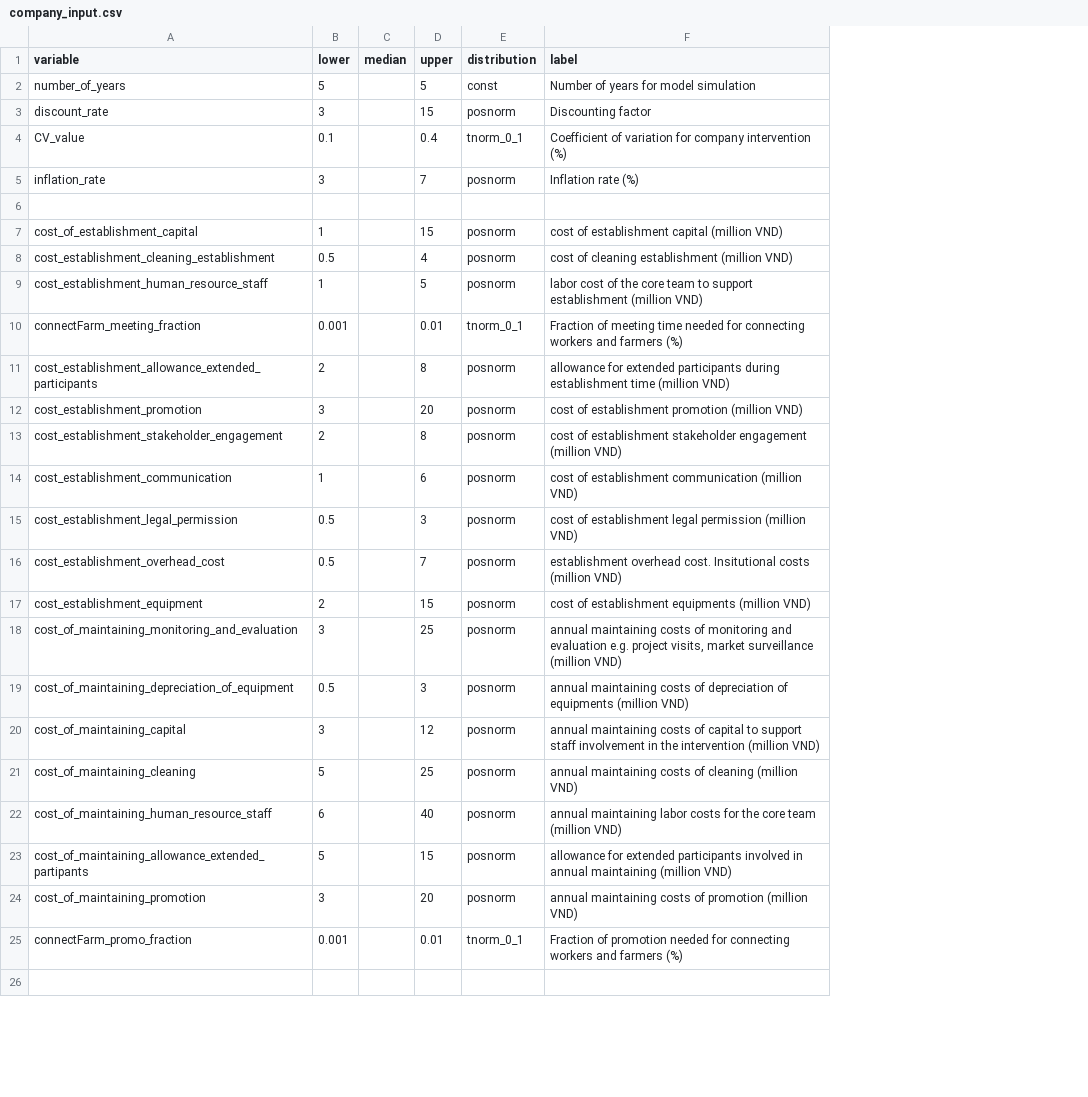
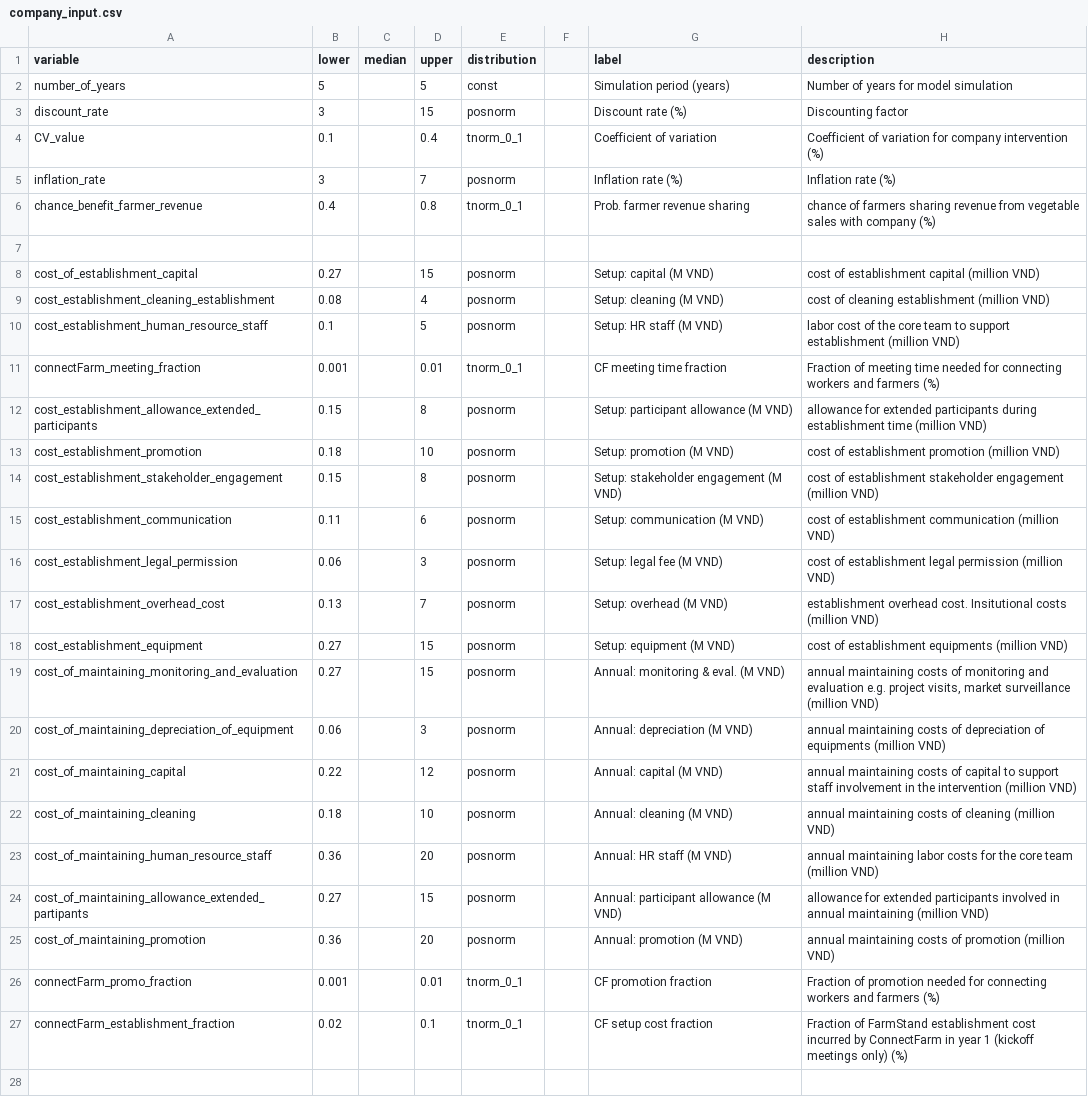
Before and after one commit to sau140288/nifam_favri_companies, a CSV file: data/company_input.csv, drawn as a sheet; only a part is shown; addresses are those after the commit; the diff covers the shown part only; the diff names each change by its address in the sheet, - before the commit and + after, or states it on an @@ line.

Commit message:
minor: New lower bounds (0.06–0.36 M VND, i.e. ~60,000–360,000 VND) are still genuinely "very cheap" in context

```diff
--- a/data/company_input.csv
+++ b/data/company_input.csv
+column F, empty
+column G (label), rows 2-5: Simulation period (years) | Discount rate (%) | Coefficient of variation | Inflation rate (%); rows 8-26: Setup: capital (M VND) | Setup: cleaning (M VND) | Setup: HR staff (M VND) | CF meeting time fraction | Setup: participant allowance (M VND) | Setup: promotion (M VND) | Setup: stakeholder engagement (M VND) | Setup: communication (M VND) | Setup: legal fee (M VND) | Setup: overhead (M VND) | Setup: equipment (M VND) | Annual: monitoring & eval. (M VND) | Annual: depreciation (M VND) | Annual: capital (M VND) | Annual: cleaning (M VND) | Annual: HR staff (M VND) | Annual: participant allowance (M VND) | Annual: promotion (M VND) | CF promotion fraction
-H1: label
+H1: description
+row 6: chance_benefit_farmer_revenue | 0.4 |  | 0.8 | tnorm_0_1 |  | Prob. farmer revenue sharing | chance of farmers sharing revenue from vegetable sales with company (%)
-B8 (lower): 1
+B8 (lower): 0.27
-B9 (lower): 0.5
+B9 (lower): 0.08
-B10 (lower): 1
+B10 (lower): 0.1
-B12 (lower): 2
+B12 (lower): 0.15
-B13 (lower): 3
+B13 (lower): 0.18
-D13 (upper): 20
+D13 (upper): 10
-B14 (lower): 2
+B14 (lower): 0.15
-B15 (lower): 1
+B15 (lower): 0.11
-B16 (lower): 0.5
+B16 (lower): 0.06
-B17 (lower): 0.5
+B17 (lower): 0.13
-B18 (lower): 2
+B18 (lower): 0.27
-B19 (lower): 3
+B19 (lower): 0.27
-D19 (upper): 25
+D19 (upper): 15
-B20 (lower): 0.5
+B20 (lower): 0.06
-B21 (lower): 3
+B21 (lower): 0.22
-B22 (lower): 5
+B22 (lower): 0.18
-D22 (upper): 25
+D22 (upper): 10
-B23 (lower): 6
+B23 (lower): 0.36
-D23 (upper): 40
+D23 (upper): 20
-B24 (lower): 5
+B24 (lower): 0.27
-B25 (lower): 3
+B25 (lower): 0.36
+row 27: connectFarm_establishment_fraction | 0.02 |  | 0.1 | tnorm_0_1 |  | CF setup cost fraction | Fraction of FarmStand establishment cost incurred by ConnectFarm in year 1 (kickoff meetings only) (%)
```
Also changed, not shown: 4 added rows, 2 removed rows and 4 edited cells elsewhere in this file.
